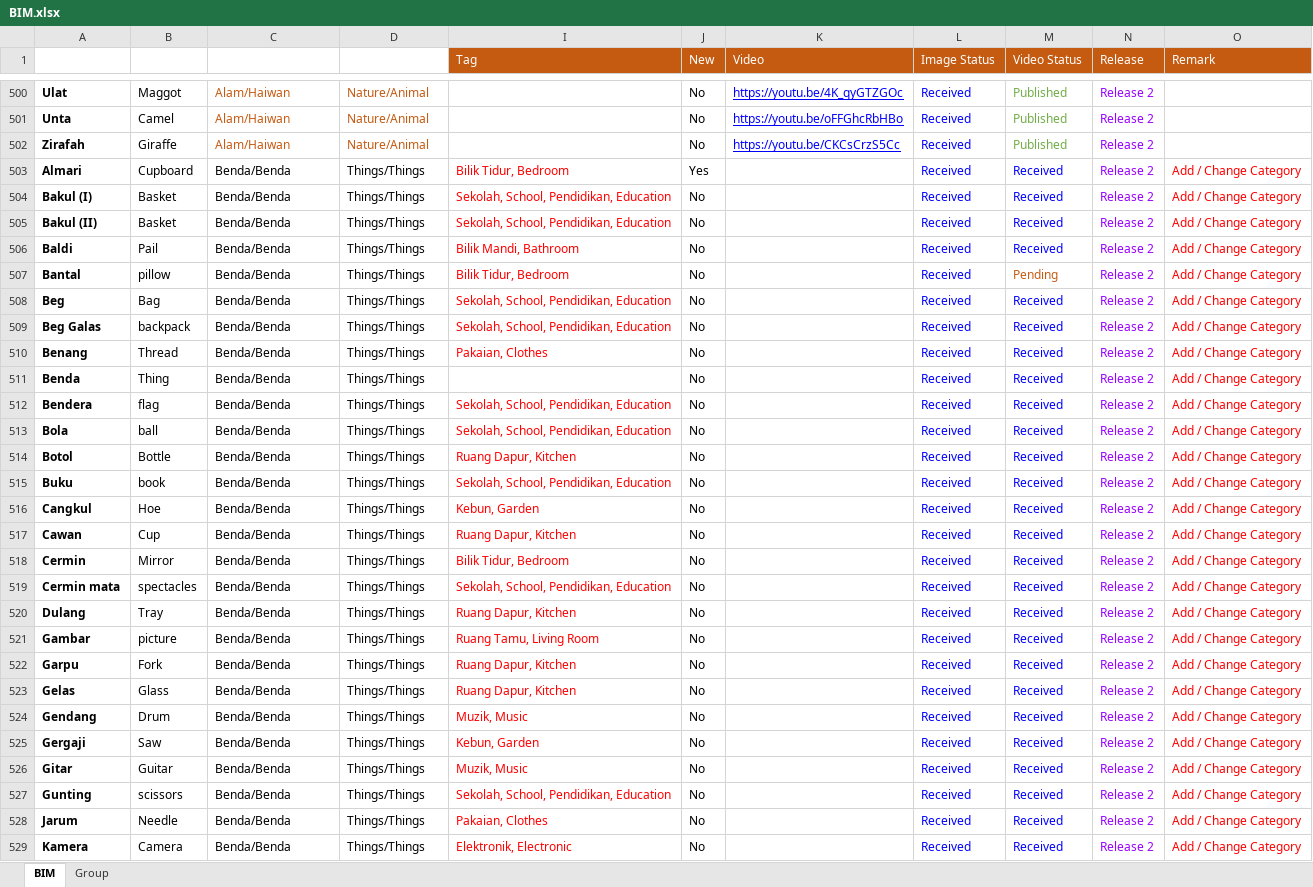
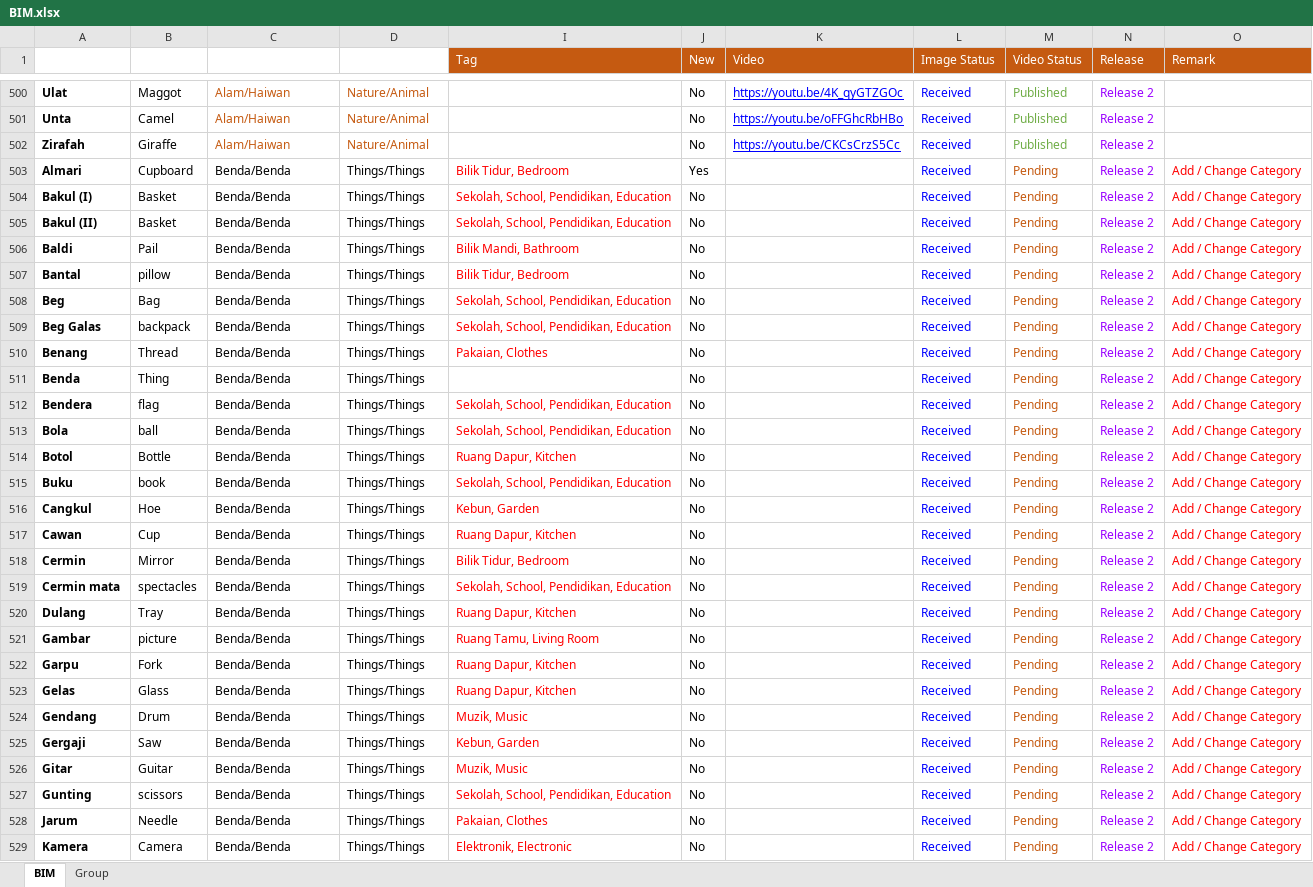
Before and after one commit to malaysiafederationofthedeaf/ggb-mfd-project, an Excel workbook: public/assets/BIM.xlsx, sheet BIM, drawn as a sheet; only a part is shown, gaps mark what is left out; values as stored, in another font and other column widths than the file's, no borders; charts and pictures and conditional formats and table styles not drawn; the diff covers the shown part only; the diff names each change by its address in the sheet, - before the commit and + after, or states it on an @@ line.

```diff
--- a/public/assets/BIM.xlsx (sheet BIM)
+++ b/public/assets/BIM.xlsx (sheet BIM)
-M503:M506 (Video Status): Received
+M503:M506 (Video Status): Pending
-M503:M506 text colour: #0000FF
+M503:M506 text colour: #C55A11
-M508:M529 (Video Status): Received
+M508:M529 (Video Status): Pending
-M508:M529 text colour: #0000FF
+M508:M529 text colour: #C55A11
```
Also changed, not shown: 100 edited cells and cell formats elsewhere in this sheet, sheet Group, 2 other files.
